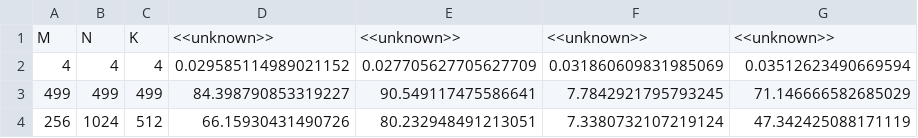
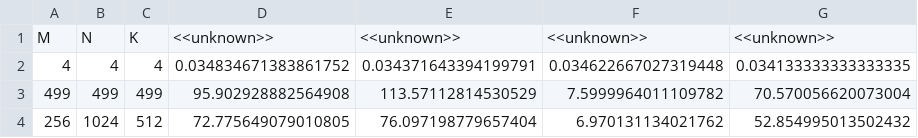
Before and after one commit to gabrieldemarmiesse/Mojo-Marathons, a CSV file: July2024/benchmarks/benny_on_discord.csv, drawn as a sheet.

```diff
--- a/July2024/benchmarks/benny_on_discord.csv
+++ b/July2024/benchmarks/benny_on_discord.csv
@@ -1,4 +1,4 @@
 M, N, K, <<unknown>>, <<unknown>>, <<unknown>>, <<unknown>>
-4, 4, 4, 0.029585114989021152, 0.027705627705627709, 0.031860609831985069, 0.03512623490669594
-499, 499, 499, 84.398790853319227, 90.549117475586641, 7.7842921795793245, 71.146666582685029
-256, 1024, 512, 66.15930431490726, 80.232948491213051, 7.3380732107219124, 47.342425088171119
+4, 4, 4, 0.034834671383861752, 0.034371643394199791, 0.034622667027319448, 0.034133333333333335
+499, 499, 499, 95.902928882564908, 113.57112814530529, 7.5999964011109782, 70.570056620073004
+256, 1024, 512, 72.775649079010805, 76.097198779657404, 6.970131134021762, 52.854995013502432
```
Also changed, not shown: 1 other file.
